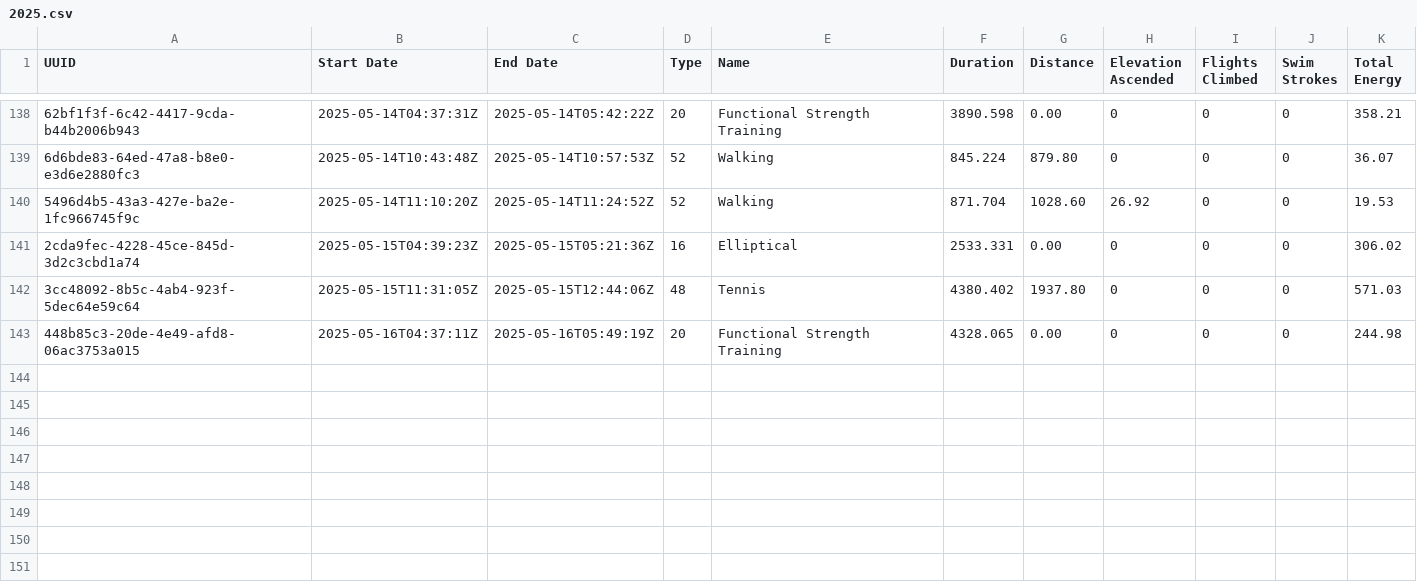
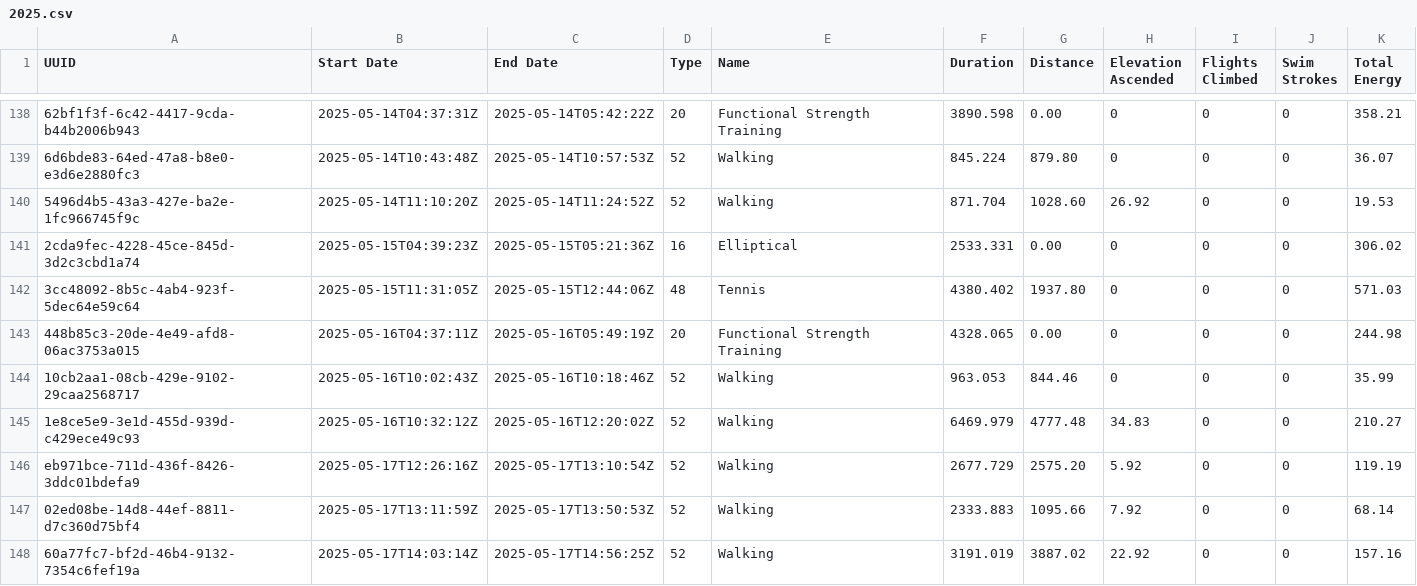
Before and after one commit to Ygria/workouts_page, a CSV file: public/workouts/2025.csv, drawn as a sheet; only a part is shown, gaps mark what is left out; the diff names each change by its address in the sheet, - before the commit and + after, or states it on an @@ line.

Commit message:
Automatically commit changes

```diff
--- a/public/workouts/2025.csv
+++ b/public/workouts/2025.csv
+row 144: 10cb2aa1-08cb-429e-9102-29caa2568717 | 2025-05-16T10:02:43Z | 2025-05-16T10:18:46Z | 52 | Walking | 963.053 | 844.46 | 0 | 0 | 0 | 35.99
+row 145: 1e8ce5e9-3e1d-455d-939d-c429ece49c93 | 2025-05-16T10:32:12Z | 2025-05-16T12:20:02Z | 52 | Walking | 6469.979 | 4777.48 | 34.83 | 0 | 0 | 210.27
+row 146: eb971bce-711d-436f-8426-3ddc01bdefa9 | 2025-05-17T12:26:16Z | 2025-05-17T13:10:54Z | 52 | Walking | 2677.729 | 2575.20 | 5.92 | 0 | 0 | 119.19
+row 147: 02ed08be-14d8-44ef-8811-d7c360d75bf4 | 2025-05-17T13:11:59Z | 2025-05-17T13:50:53Z | 52 | Walking | 2333.883 | 1095.66 | 7.92 | 0 | 0 | 68.14
+row 148: 60a77fc7-bf2d-46b4-9132-7354c6fef19a | 2025-05-17T14:03:14Z | 2025-05-17T14:56:25Z | 52 | Walking | 3191.019 | 3887.02 | 22.92 | 0 | 0 | 157.16
```
